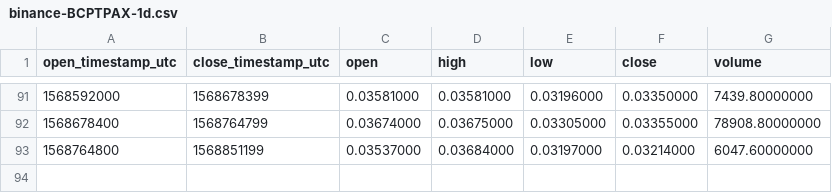
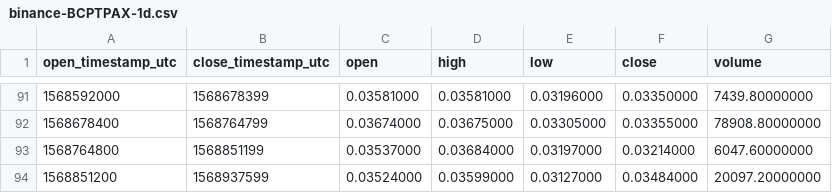
Before and after one commit to cryptobigbro/binance-BCPTPAX, a CSV file: binance-BCPTPAX-1d.csv, drawn as a sheet; only a part is shown, gaps mark what is left out; the diff names each change by its address in the sheet, - before the commit and + after, or states it on an @@ line.

```diff
--- a/binance-BCPTPAX-1d.csv
+++ b/binance-BCPTPAX-1d.csv
+row 94: 1568851200 | 1568937599 | 0.03524000 | 0.03599000 | 0.03127000 | 0.03484000 | 20097.20000000
```
Also changed, not shown: binance-BCPTPAX-1h.csv.
